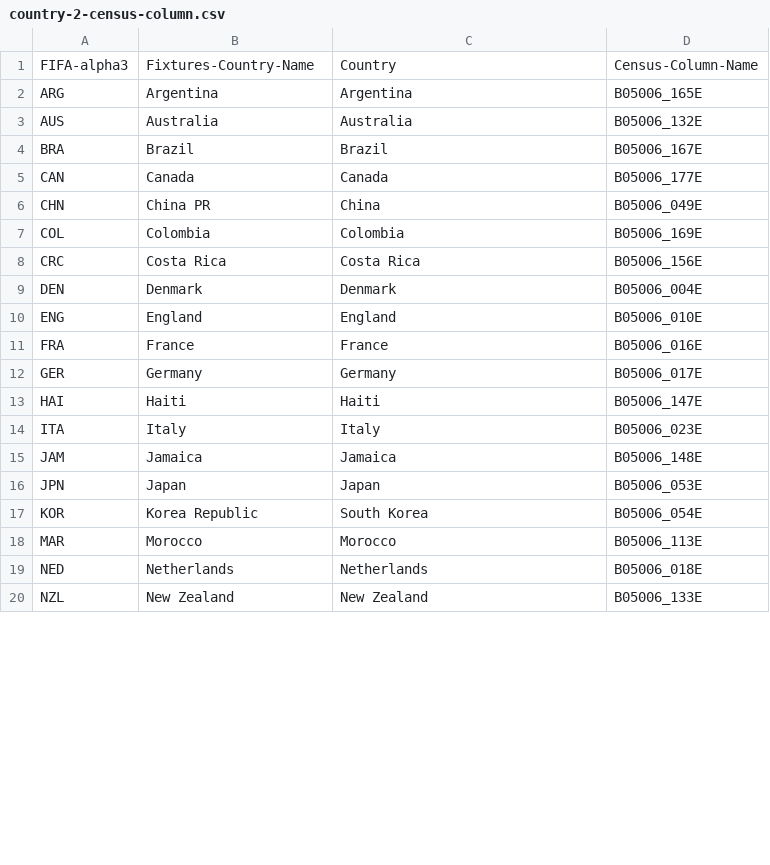
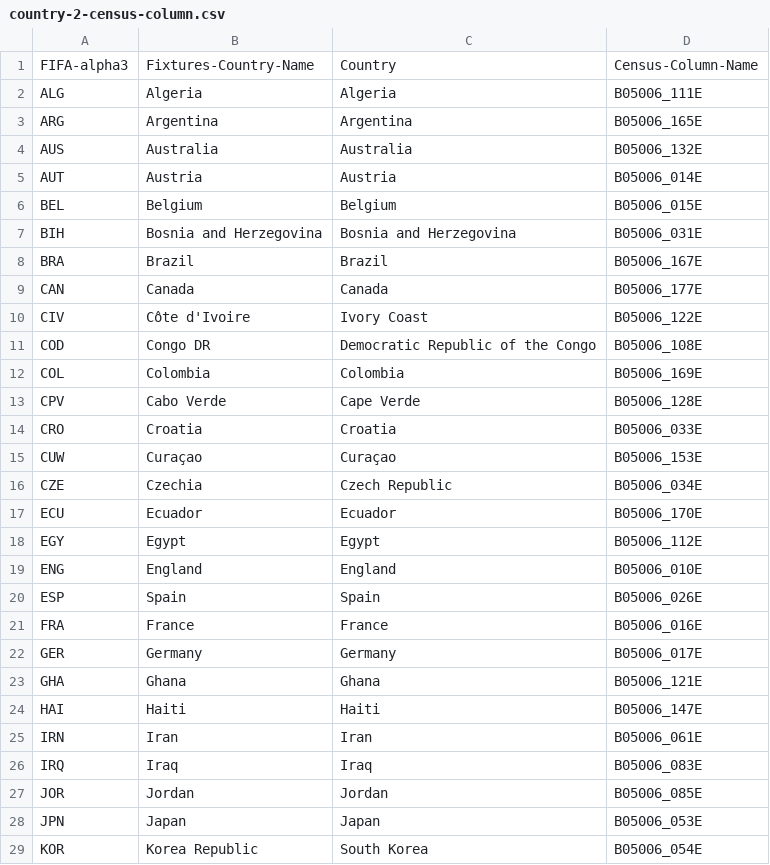
Before and after one commit to dataculturegroup/our-cup, a CSV file: census-data/data/country-2-census-column.csv, drawn as a sheet; only a part is shown; the shorter side is filled out with more unchanged rows; the diff covers the shown part only.

Commit message:
update to latest 5-year ACS data estimates

```diff
--- a/census-data/data/country-2-census-column.csv
+++ b/census-data/data/country-2-census-column.csv
@@ -1,0 +2 @@ FIFA-alpha3,Fixtures-Country-Name,Country,Census-Column-Name,
+ALG,Algeria,Algeria,B05006_111E
@@ -3,0 +5,3 @@ AUS,Australia,Australia,B05006_132E,
+AUT,Austria,Austria,B05006_014E
+BEL,Belgium,Belgium,B05006_015E
+BIH,Bosnia and Herzegovina,Bosnia and Herzegovina,B05006_031E
@@ -6 +10,2 @@ CAN,Canada,Canada,B05006_177E,
-CHN,China PR,China,B05006_049E,
+CIV,Côte d'Ivoire,Ivory Coast,B05006_122E
+COD,Congo DR,Democratic Republic of the Congo,B05006_108E
@@ -8,2 +13,6 @@ COL,Colombia,Colombia,B05006_169E,
-CRC,Costa Rica,Costa Rica,B05006_156E,
-DEN,Denmark,Denmark,B05006_004E,
+CPV,Cabo Verde,Cape Verde,B05006_128E
+CRO,Croatia,Croatia,B05006_033E
+CUW,Curaçao,Curaçao,B05006_153E
+CZE,Czechia,Czech Republic,B05006_034E
+ECU,Ecuador,Ecuador,B05006_170E
+EGY,Egypt,Egypt,B05006_112E
@@ -10,0 +20 @@ ENG,England,England,B05006_010E,
+ESP,Spain,Spain,B05006_026E
@@ -12,0 +23 @@ GER,Germany,Germany,B05006_017E,
+GHA,Ghana,Ghana,B05006_121E
@@ -14,2 +25,3 @@ HAI,Haiti,Haiti,B05006_147E,
-ITA,Italy,Italy,B05006_023E,
-JAM,Jamaica,Jamaica,B05006_148E,
+IRN,Iran,Iran,B05006_061E
+IRQ,Iraq,Iraq,B05006_083E
+JOR,Jordan,Jordan,B05006_085E
```
Also changed, not shown: 11 added rows, 6 removed rows and 1 moved row elsewhere in this file, 4 other files.
